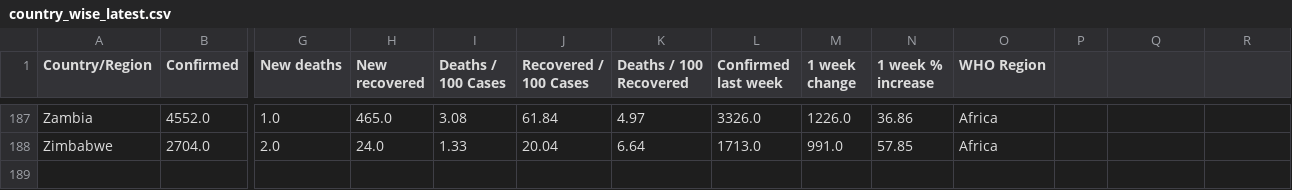
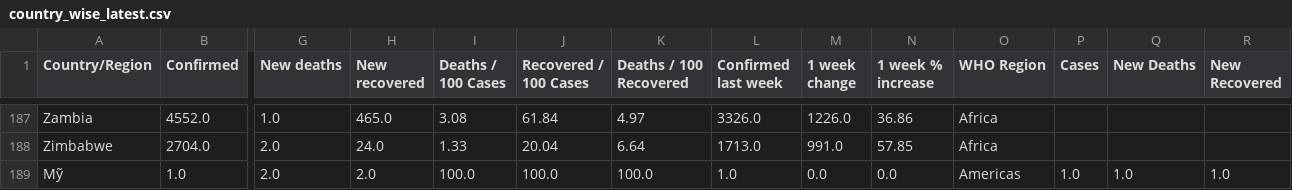
Before and after one commit to Tringy7/ProPy, a CSV file: Data/corona-virus-report/country_wise_latest.csv, drawn as a sheet; only a part is shown, gaps mark what is left out; rows hold the shown columns only; the diff names each change by its address in the sheet, - before the commit and + after, or states it on an @@ line.

```diff
--- a/Data/corona-virus-report/country_wise_latest.csv
+++ b/Data/corona-virus-report/country_wise_latest.csv
-P1: (empty)
+P1: Cases
-Q1: (empty)
+Q1: New Deaths
-R1: (empty)
+R1: New Recovered
+row 189: Mỹ | 1.0 | 2.0 | 2.0 | 100.0 | 100.0 | 100.0 | 1.0 | 0.0 | 0.0 | Americas | 1.0 | 1.0 | 1.0
```
Also changed, not shown: 2 other files.
